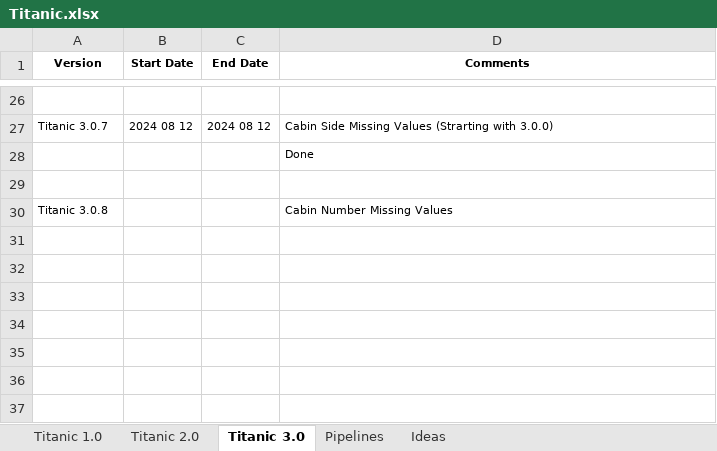
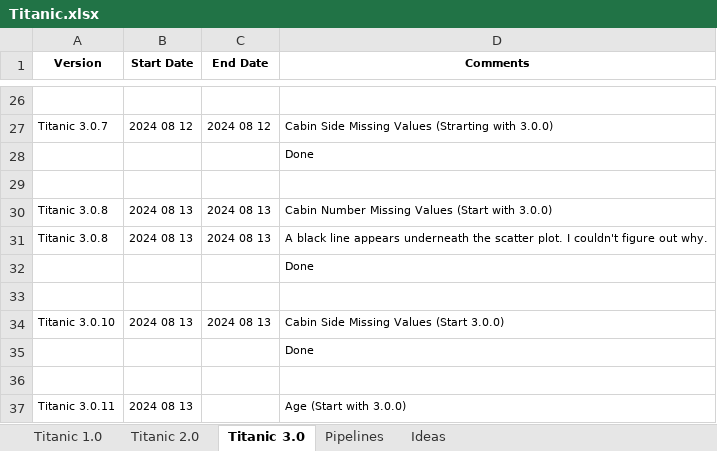
Before and after one commit to KevinNourian/Titanic, an Excel workbook: Documentation/Titanic.xlsx, sheet Titanic 3.0, drawn as a sheet; only a part is shown, gaps mark what is left out; values as stored, in another font and other column widths than the file's, no borders; the diff names each change by its address in the sheet, - before the commit and + after, or states it on an @@ line.

```diff
--- a/Documentation/Titanic.xlsx (sheet Titanic 3.0)
+++ b/Documentation/Titanic.xlsx (sheet Titanic 3.0)
-B30 (Start Date): (empty)
+B30 (Start Date): 2024 08 13
-C30 (End Date): (empty)
+C30 (End Date): 2024 08 13
-D30 (Comments): Cabin Number Missing Values
+D30 (Comments): Cabin Number Missing Values (Start with 3.0.0)
+row 31: Titanic 3.0.8 | 2024 08 13 | 2024 08 13 | A black line appears underneath the scatter plot. I couldn't figure out why.
+row 32:  |  |  | Done
+row 33: (empty)
+row 34: Titanic 3.0.10 | 2024 08 13 | 2024 08 13 | Cabin Side Missing Values (Start 3.0.0)
+row 35:  |  |  | Done
+row 36: (empty)
+row 37: Titanic 3.0.11 | 2024 08 13 |  | Age (Start with 3.0.0)
```
Also changed, not shown: 2 other files.
